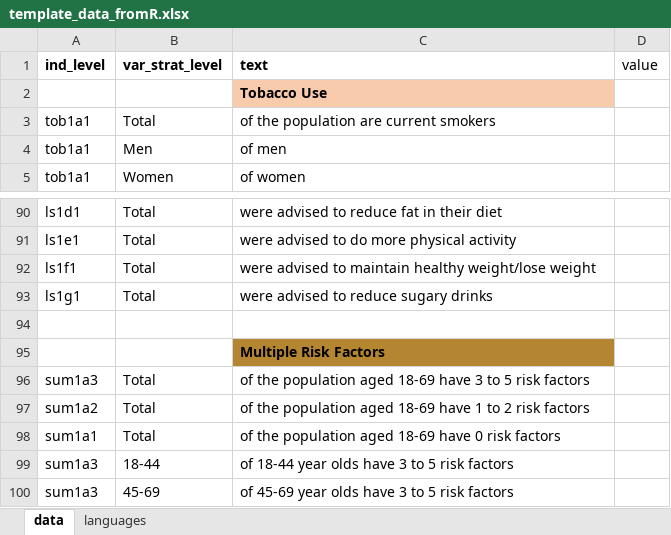
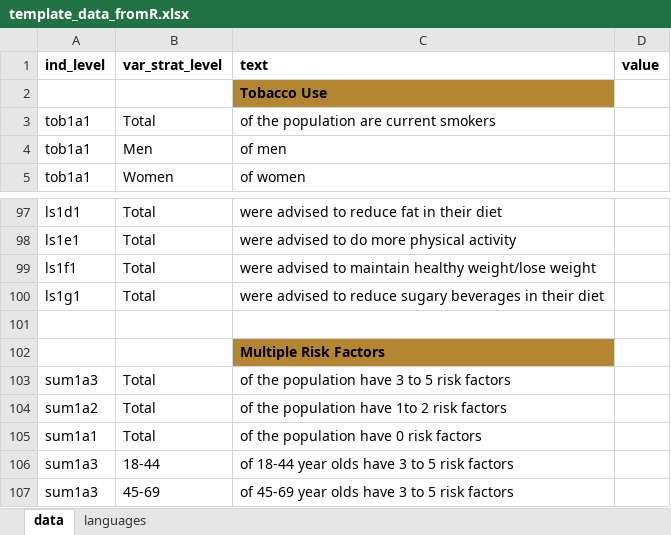
Before and after one commit to WHO-NCDSurveillance/STEPS, an Excel workbook: STEPS_data_analysis/excel_templates/template_data_fromR.xlsx, sheet data, drawn as a sheet; only a part is shown, gaps mark what is left out; values as stored, in another font and other column widths than the file's, no borders; addresses are those after the commit; the diff covers the shown part only; the diff names each change by its address in the sheet, - before the commit and + after, or states it on an @@ line.

```diff
--- a/STEPS_data_analysis/excel_templates/template_data_fromR.xlsx (sheet data)
+++ b/STEPS_data_analysis/excel_templates/template_data_fromR.xlsx (sheet data)
-D1 bold: off
+D1 bold: on
-C2 fill: #F8CBAD
+C2 fill: #B48632
-C100 (text): were advised to reduce sugary drinks
+C100 (text): were advised to reduce sugary beverages in their diet
-C103 (text): …the population aged 18-69 have 3…
+C103 (text): …the population have 3…
-C104 (text): …the population aged 18-69 have 1 to 2 risk…
+C104 (text): …the population have 1to 2 risk…
-C105 (text): of the population aged 18-69 have 0 risk factors
+C105 (text): of the population have 0 risk factors
```
Also changed, not shown: 7 added rows and 7 edited cells elsewhere in this sheet, sheet languages, STEPS_data_analysis/excel_templates/data_fromR.xlsx, 1 other file.
